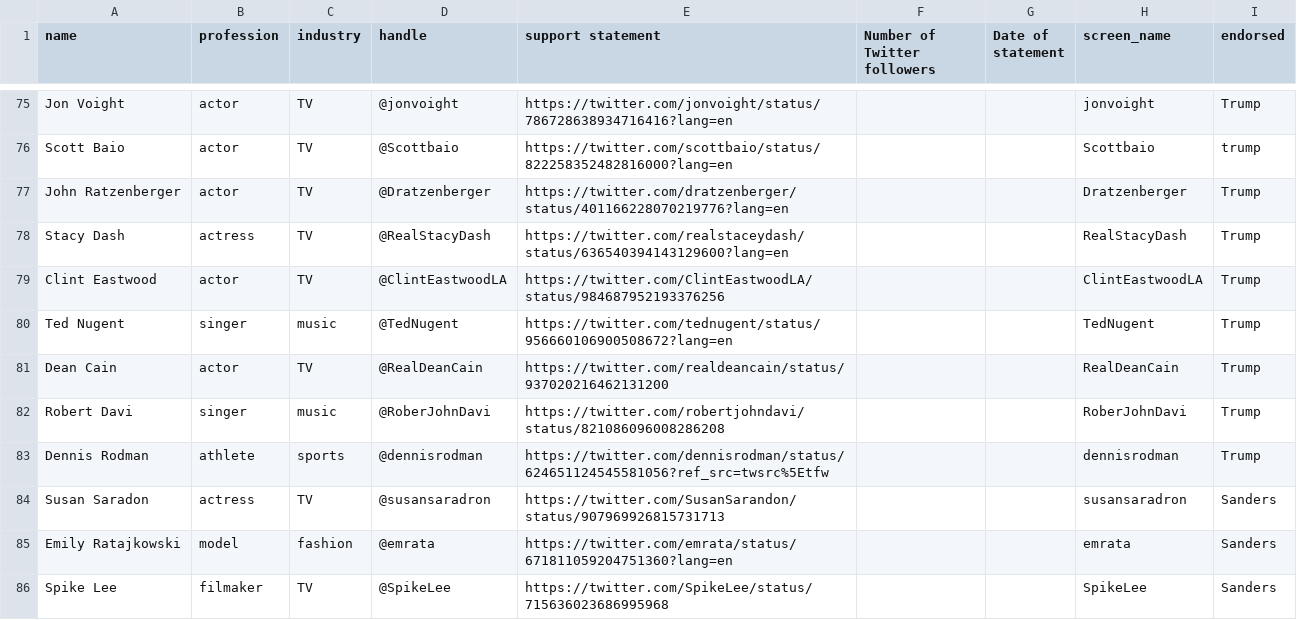
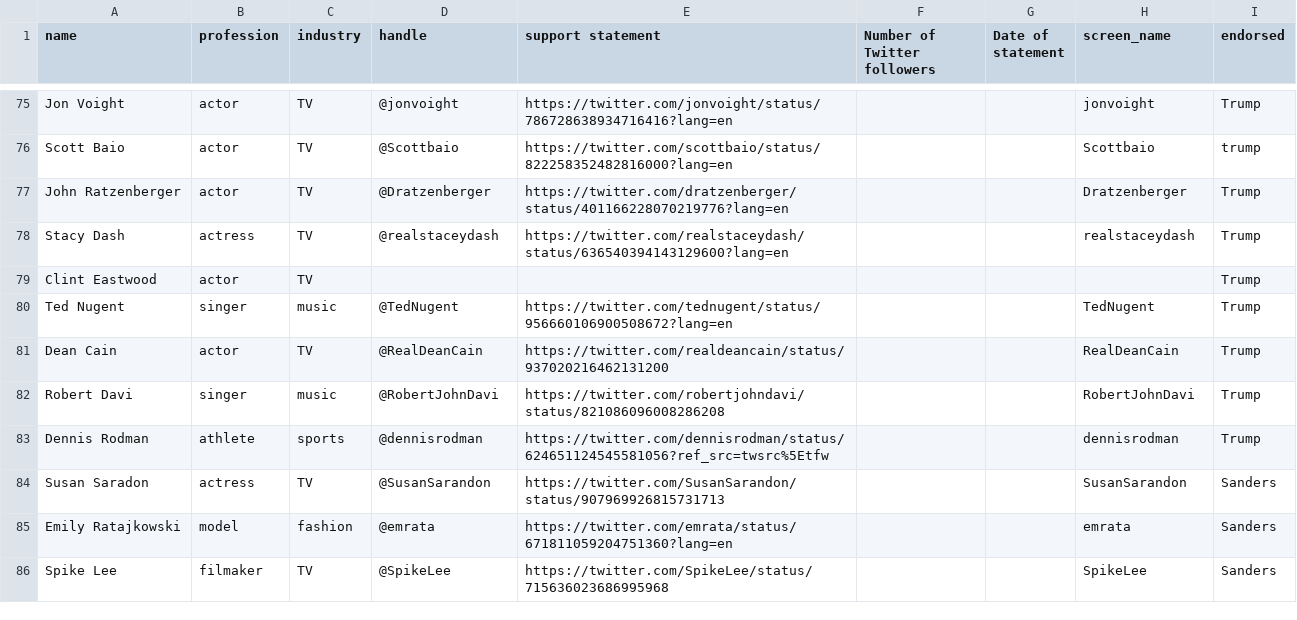
Before and after one commit to zilinskyjan/cultural-elites, a CSV file: data/cultural_endorsements_2016.csv, drawn as a sheet; only a part is shown, gaps mark what is left out.

Commit message:
fix some handles

```diff
--- a/data/cultural_endorsements_2016.csv
+++ b/data/cultural_endorsements_2016.csv
@@ -77,9 +77,9 @@ Scott Baio,actor,TV,@Scottbaio,https://twitter.com/scottbaio/status/822258352482
 John Ratzenberger,actor,TV,@Dratzenberger,https://twitter.com/dratzenberger/status/401166228070219776?lang=en,,,Dratzenberger,Trump
-Stacy Dash,actress,TV,@RealStacyDash,https://twitter.com/realstaceydash/status/636540394143129600?lang=en,,,RealStacyDash,Trump
-Clint Eastwood,actor,TV,@ClintEastwoodLA,https://twitter.com/ClintEastwoodLA/status/984687952193376256,,,ClintEastwoodLA,Trump
+Stacy Dash,actress,TV,@realstaceydash,https://twitter.com/realstaceydash/status/636540394143129600?lang=en,,,realstaceydash,Trump
+Clint Eastwood,actor,TV,,,,,,Trump
 Ted Nugent,singer,music,@TedNugent,https://twitter.com/tednugent/status/956660106900508672?lang=en,,,TedNugent,Trump
 Dean Cain,actor,TV,@RealDeanCain,https://twitter.com/realdeancain/status/937020216462131200,,,RealDeanCain,Trump
-Robert Davi,singer,music,@RoberJohnDavi,https://twitter.com/robertjohndavi/status/821086096008286208,,,RoberJohnDavi,Trump
+Robert Davi,singer,music,@RobertJohnDavi,https://twitter.com/robertjohndavi/status/821086096008286208,,,RobertJohnDavi,Trump
 Dennis Rodman,athlete,sports,@dennisrodman,https://twitter.com/dennisrodman/status/624651124545581056?ref_src=twsrc%5Etfw,,,dennisrodman,Trump
-Susan Saradon,actress,TV,@susansaradron,https://twitter.com/SusanSarandon/status/907969926815731713,,,susansaradron,Sanders
+Susan Saradon,actress,TV,@SusanSarandon,https://twitter.com/SusanSarandon/status/907969926815731713,,,SusanSarandon,Sanders
 Emily Ratajkowski,model,fashion,@emrata,https://twitter.com/emrata/status/671811059204751360?lang=en,,,emrata,Sanders
```
